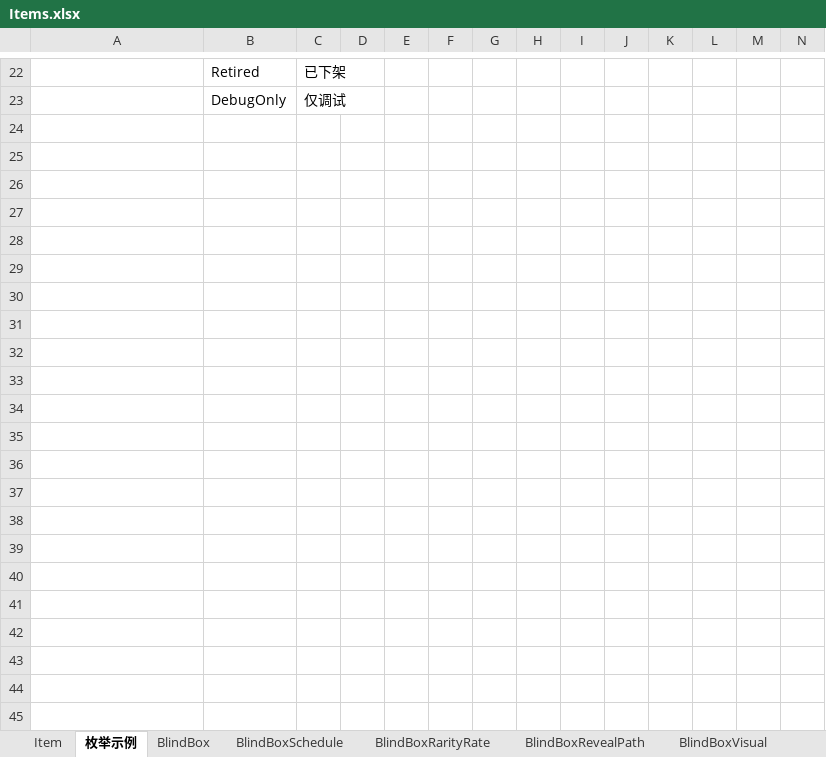
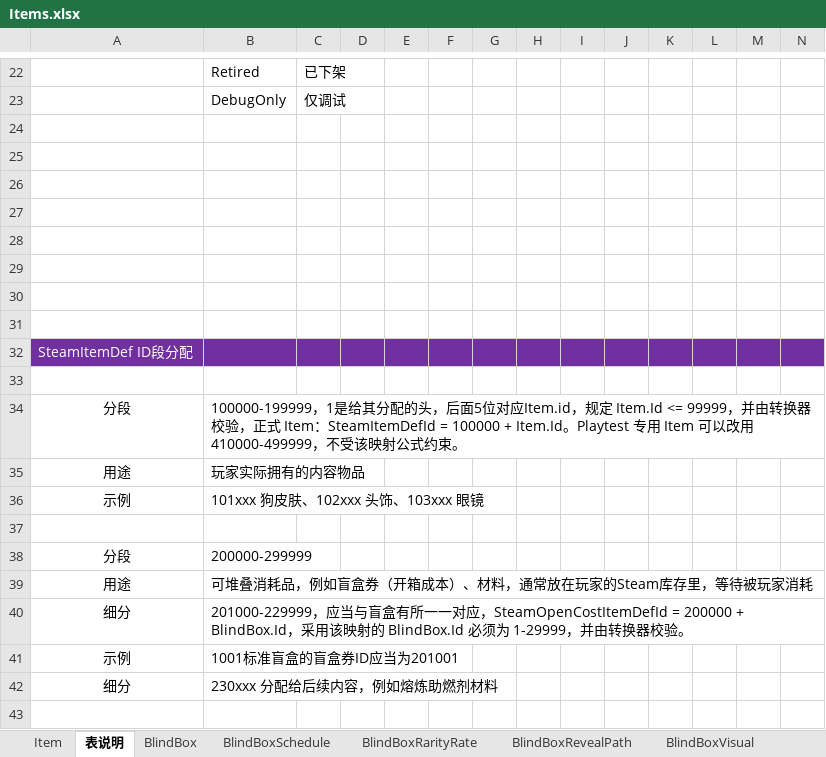
Before and after one commit to SeananTQ/lucky-dog-pub-2026, an Excel workbook: luban-excels/bak/xlsx/Items.xlsx, sheet 表说明, drawn as a sheet; only a part is shown, gaps mark what is left out; values as stored, in another font and other column widths than the file's, no borders; rows hold the shown columns only; the diff covers the shown part only; the diff names each change by its address in the sheet, - before the commit and + after, or states it on an @@ line.

```diff
--- a/luban-excels/bak/xlsx/Items.xlsx (sheet 表说明)
+++ b/luban-excels/bak/xlsx/Items.xlsx (sheet 表说明)
-sheet tab: 枚举示例
+sheet tab: 表说明
+row 24: (empty)
+row 25: (empty)
+row 26: (empty)
+row 27: (empty)
+row 28: (empty)
+row 29: (empty)
+row 30: (empty)
+row 31: (empty)
+row 32: SteamItemDef ID段分配
+row 33: (empty)
+row 34: 分段 | 100000-199999，1是给其分配的头，后面5位对应Item.id，规定 Item.Id <= 99999，并由转换器校验，正式 Item：SteamItemDefId = 100000 + Item.Id。Playtest 专用 Item 可以改用 410000-499999，不受该映射公式约束。
+row 35: 用途 | 玩家实际拥有的内容物品
+row 36: 示例 | 101xxx 狗皮肤、102xxx 头饰、103xxx 眼镜
+row 37: (empty)
+row 38: 分段 | 200000-299999
+row 39: 用途 | 可堆叠消耗品，例如盲盒券（开箱成本）、材料，通常放在玩家的Steam库存里，等待被玩家消耗
+row 40: 细分 | 201000-229999，应当与盲盒有所一一对应，SteamOpenCostItemDefId = 200000 + BlindBox.Id，采用该映射的 BlindBox.Id 必须为 1-29999，并由转换器校验。
+row 41: 示例 | 1001标准盲盒的盲盒券ID应当为201001
+row 42: 细分 | 230xxx 分配给后续内容，例如熔炼助燃剂材料
+row 43: (empty)
```
Also changed, not shown: 34 added rows, 1 edited cell and cell formats elsewhere in this sheet, sheet SteamItemDef, sheet BlindBoxSchedule, sheet BlindBox, sheet LinkTree, sheet BlindBoxRarityRate, other sheet tabs, luban-excels/bak/xlsx/Main.xlsx, luban-excels/xlsx/Main.xlsx, 6 other files.
